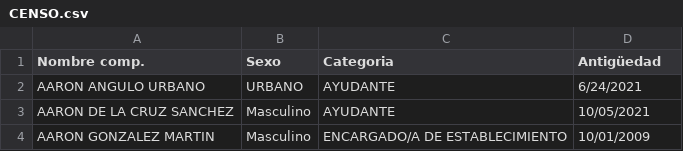
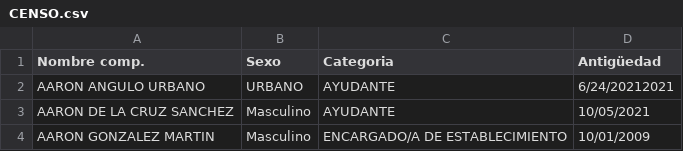
Before and after one commit to norbertoccoo/CCOO, a CSV file: CENSO.csv, drawn as a sheet; only a part is shown.

Commit message:
Update CENSO.csv

```diff
--- a/CENSO.csv
+++ b/CENSO.csv
@@ -1,3 +1,3 @@
 Nombre comp.,Sexo,Categoria,Antigüedad
-AARON ANGULO URBANO,URBANO,AYUDANTE,6/24/2021
+AARON ANGULO URBANO,URBANO,AYUDANTE,6/24/20212021
 AARON DE LA CRUZ SANCHEZ,Masculino,AYUDANTE,10/05/2021
```
